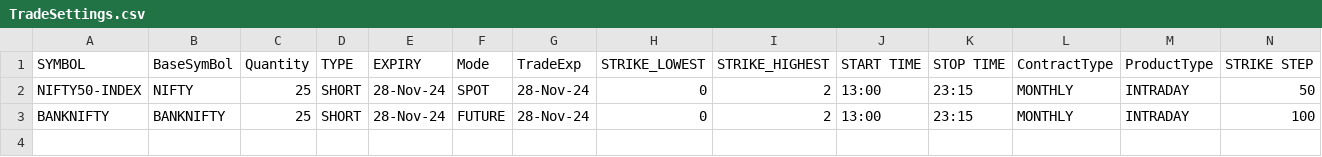
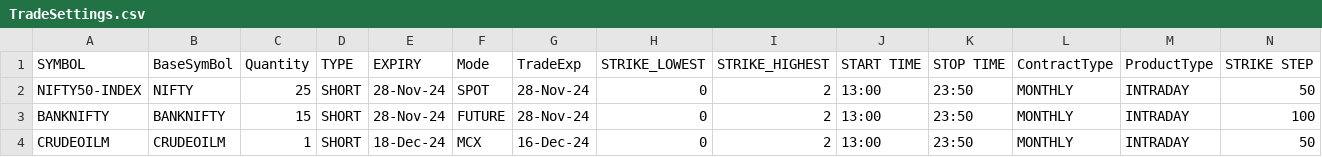
Before and after one commit to PulkitChadha125/AlgofoxLadderStrategy, a CSV file: TradeSettings.csv, drawn as a sheet; only a part is shown; rows hold the shown columns only; the diff names each change by its address in the sheet, - before the commit and + after, or states it on an @@ line.

```diff
--- a/TradeSettings.csv
+++ b/TradeSettings.csv
-K2:K3 (STOP TIME): 23:15
+K2:K3 (STOP TIME): 23:50
-C3 (Quantity): 25
+C3 (Quantity): 15
+row 4: CRUDEOILM | CRUDEOILM | 1 | SHORT | 18-Dec-24 | MCX | 16-Dec-24 | 0 | 2 | 13:00 | 23:50 | MONTHLY | INTRADAY | 50
```
Also changed, not shown: 5 other files.
